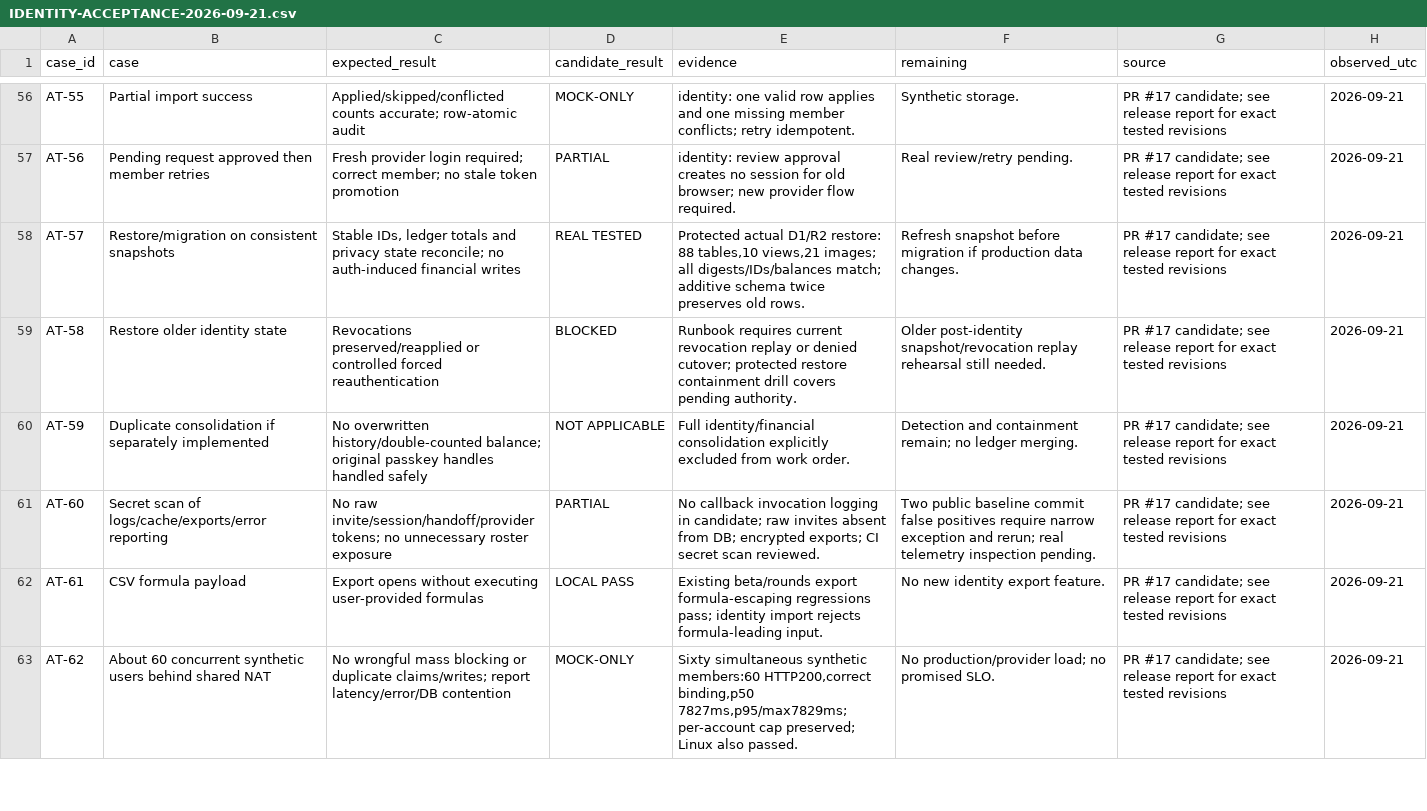
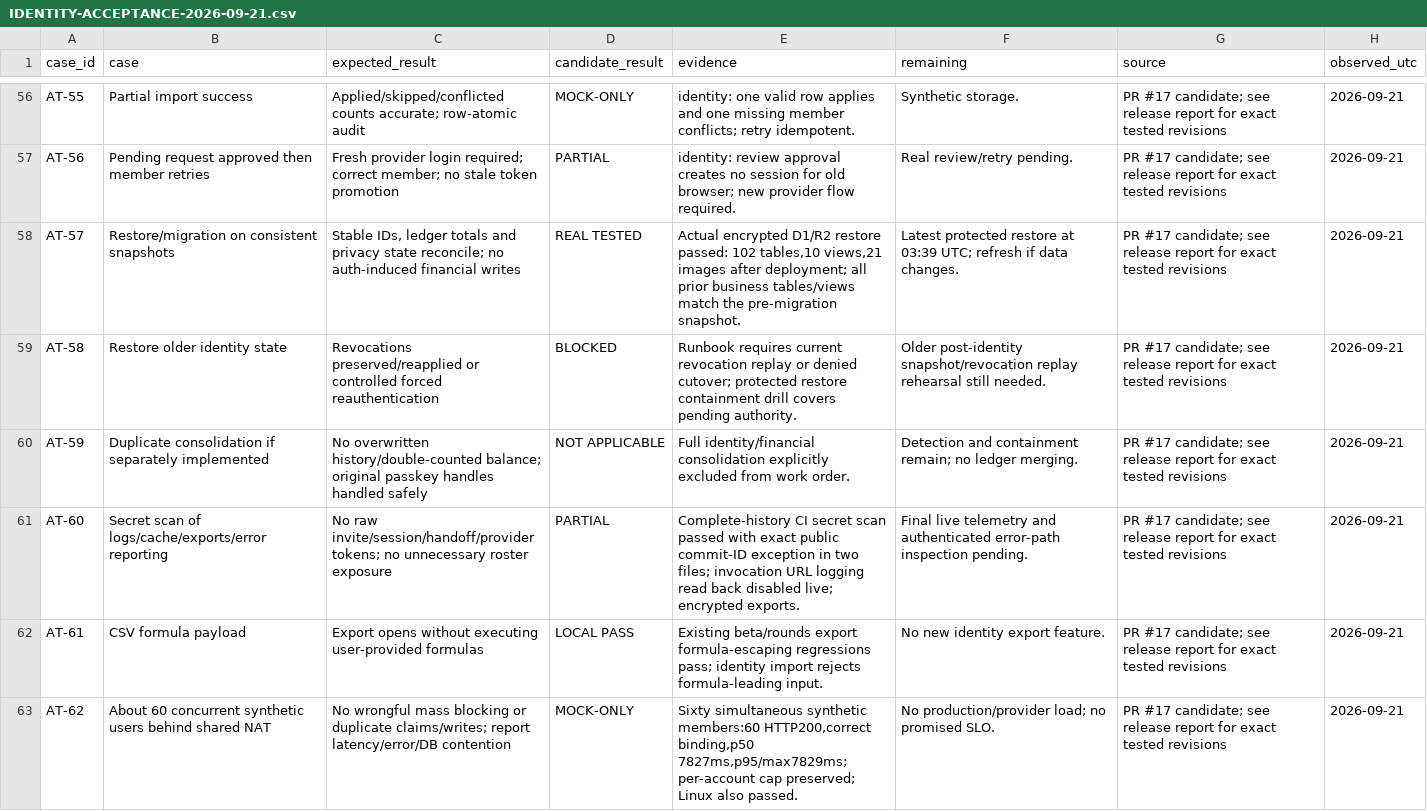
Before and after one commit to Fakearroyo1/IYAAYASFW, a CSV file: docs/IDENTITY-ACCEPTANCE-2026-09-21.csv, drawn as a sheet; only a part is shown, gaps mark what is left out; the diff covers the shown part only.

```diff
--- a/docs/IDENTITY-ACCEPTANCE-2026-09-21.csv
+++ b/docs/IDENTITY-ACCEPTANCE-2026-09-21.csv
@@ -57,6 +57,6 @@
 "AT-56","Pending request approved then member retries","Fresh provider login required; correct member; no stale token promotion","PARTIAL","identity: review approval creates no session for old browser; new provider flow required.","Real review/retry pending.","PR #17 candidate; see release report for exact tested revisions","2026-09-21"
-"AT-57","Restore/migration on consistent snapshots","Stable IDs, ledger totals and privacy state reconcile; no auth-induced financial writes","REAL TESTED","Protected actual D1/R2 restore: 88 tables,10 views,21 images; all digests/IDs/balances match; additive schema twice preserves old rows.","Refresh snapshot before migration if production data changes.","PR #17 candidate; see release report for exact tested revisions","2026-09-21"
+"AT-57","Restore/migration on consistent snapshots","Stable IDs, ledger totals and privacy state reconcile; no auth-induced financial writes","REAL TESTED","Actual encrypted D1/R2 restore passed: 102 tables,10 views,21 images after deployment; all prior business tables/views match the pre-migration snapshot.","Latest protected restore at 03:39 UTC; refresh if data changes.","PR #17 candidate; see release report for exact tested revisions","2026-09-21"
 "AT-58","Restore older identity state","Revocations preserved/reapplied or controlled forced reauthentication","BLOCKED","Runbook requires current revocation replay or denied cutover; protected restore containment drill covers pending authority.","Older post-identity snapshot/revocation replay rehearsal still needed.","PR #17 candidate; see release report for exact tested revisions","2026-09-21"
 "AT-59","Duplicate consolidation if separately implemented","No overwritten history/double-counted balance; original passkey handles handled safely","NOT APPLICABLE","Full identity/financial consolidation explicitly excluded from work order.","Detection and containment remain; no ledger merging.","PR #17 candidate; see release report for exact tested revisions","2026-09-21"
-"AT-60","Secret scan of logs/cache/exports/error reporting","No raw invite/session/handoff/provider tokens; no unnecessary roster exposure","PARTIAL","No callback invocation logging in candidate; raw invites absent from DB; encrypted exports; CI secret scan reviewed.","Two public baseline commit false positives require narrow exception and rerun; real telemetry inspection pending.","PR #17 candidate; see release report for exact tested revisions","2026-09-21"
+"AT-60","Secret scan of logs/cache/exports/error reporting","No raw invite/session/handoff/provider tokens; no unnecessary roster exposure","PARTIAL","Complete-history CI secret scan passed with exact public commit-ID exception in two files; invocation URL logging read back disabled live; encrypted exports.","Final live telemetry and authenticated error-path inspection pending.","PR #17 candidate; see release report for exact tested revisions","2026-09-21"
 "AT-61","CSV formula payload","Export opens without executing user-provided formulas","LOCAL PASS","Existing beta/rounds export formula-escaping regressions pass; identity import rejects formula-leading input.","No new identity export feature.","PR #17 candidate; see release report for exact tested revisions","2026-09-21"
```
Also changed, not shown: 7 edited cells elsewhere in this file, 14 other files.
